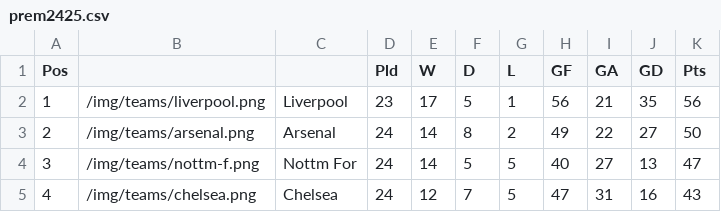
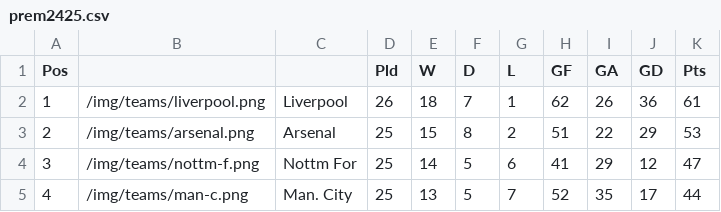
Before and after one commit to mitcpe/footy, a CSV file: assets/tabs/prem2425.csv, drawn as a sheet; only a part is shown; the diff covers the shown part only.

```diff
--- a/assets/tabs/prem2425.csv
+++ b/assets/tabs/prem2425.csv
@@ -1,5 +1,5 @@
 Pos,,,Pld,W,D,L,GF,GA,GD,Pts
-1,/img/teams/liverpool.png,Liverpool,23,17,5,1,56,21,35,56
-2,/img/teams/arsenal.png,Arsenal,24,14,8,2,49,22,27,50
-3,/img/teams/nottm-f.png,Nottm For,24,14,5,5,40,27,13,47
-4,/img/teams/chelsea.png,Chelsea,24,12,7,5,47,31,16,43
+1,/img/teams/liverpool.png,Liverpool,26,18,7,1,62,26,36,61
+2,/img/teams/arsenal.png,Arsenal,25,15,8,2,51,22,29,53
+3,/img/teams/nottm-f.png,Nottm For,25,14,5,6,41,29,12,47
+4,/img/teams/man-c.png,Man. City,25,13,5,7,52,35,17,44
```
Also changed, not shown: 133 edited cells elsewhere in this file, 1 other file.
